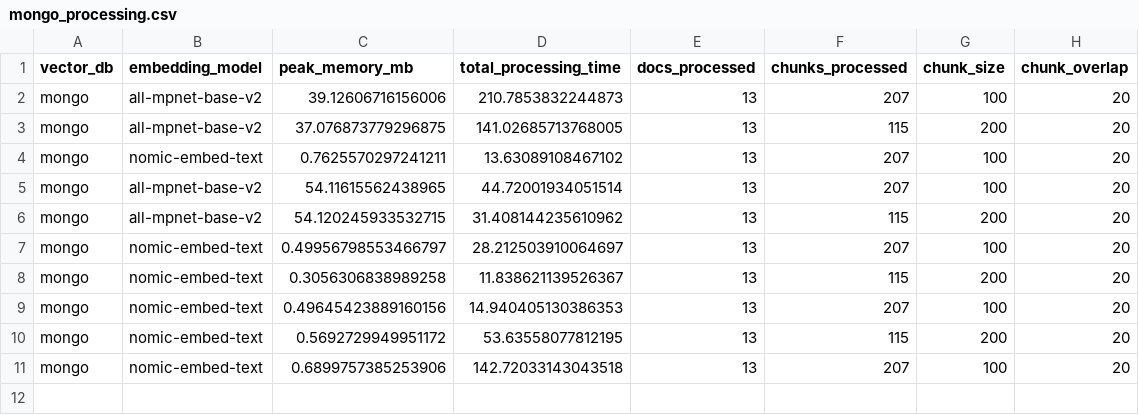
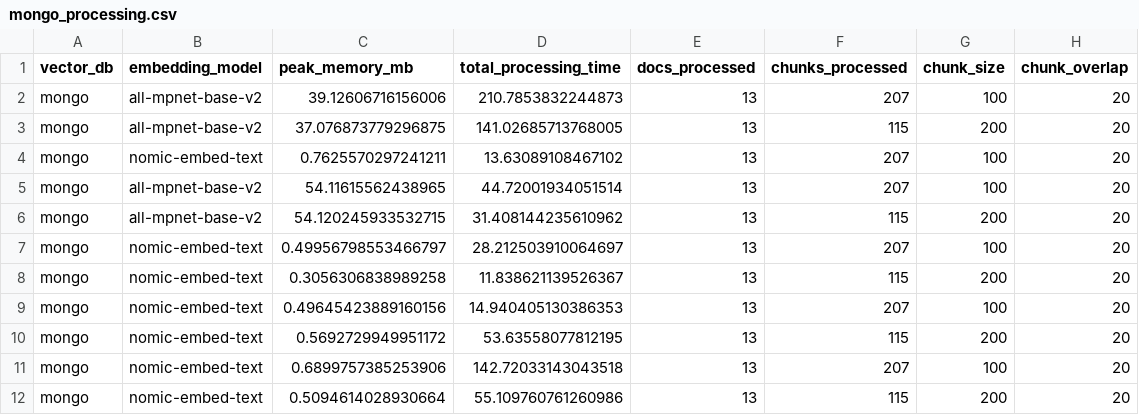
Before and after one commit to mmikanguyen/practical02, a CSV file: src/stats/mongo_processing.csv, drawn as a sheet; the diff names each change by its address in the sheet, - before the commit and + after, or states it on an @@ line.

```diff
--- a/src/stats/mongo_processing.csv
+++ b/src/stats/mongo_processing.csv
+row 12: mongo | nomic-embed-text | 0.5094614028930664 | 55.109760761260986 | 13 | 115 | 200 | 20
```
Also changed, not shown: src/stats/mongo_search.csv.
